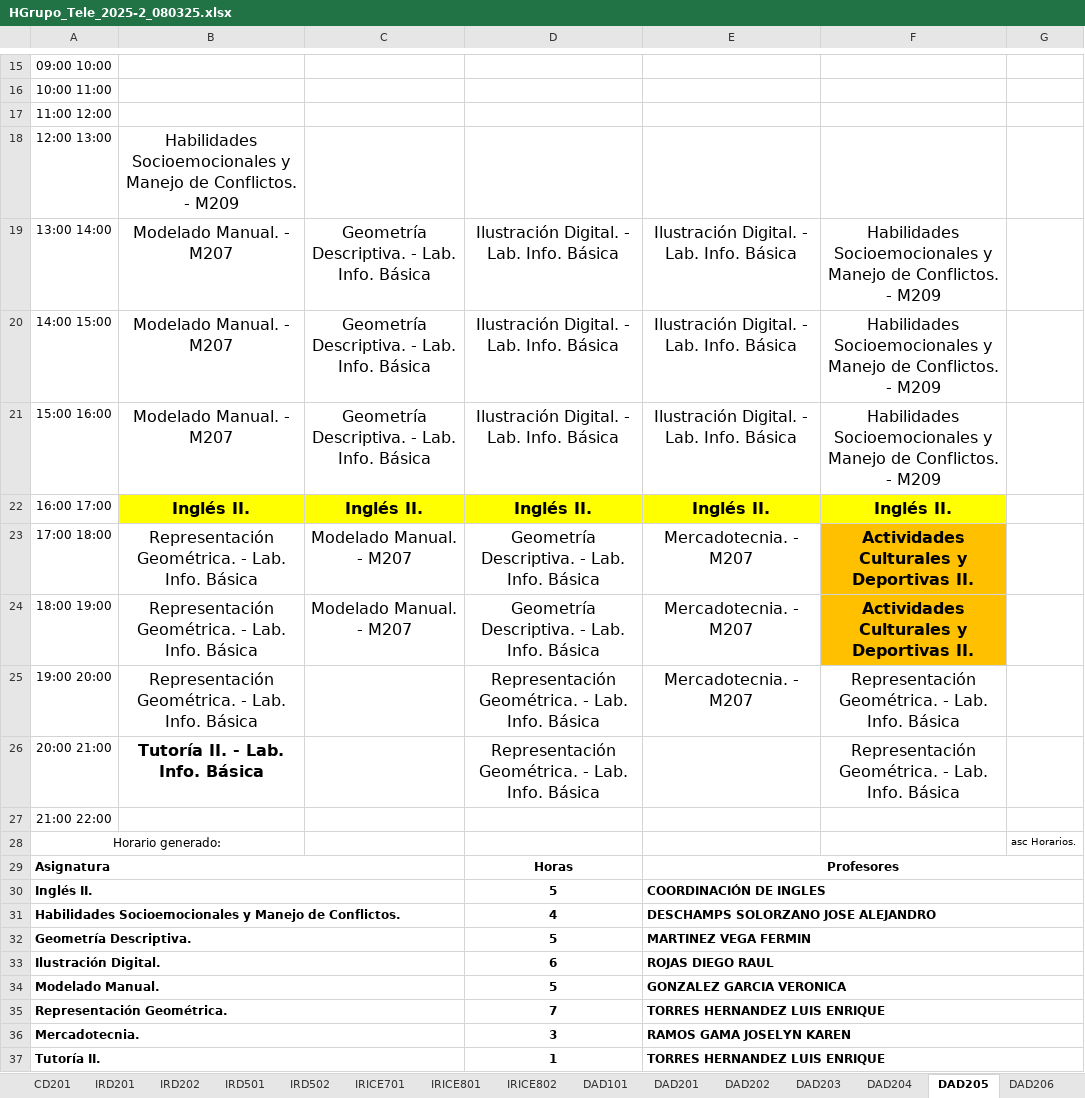
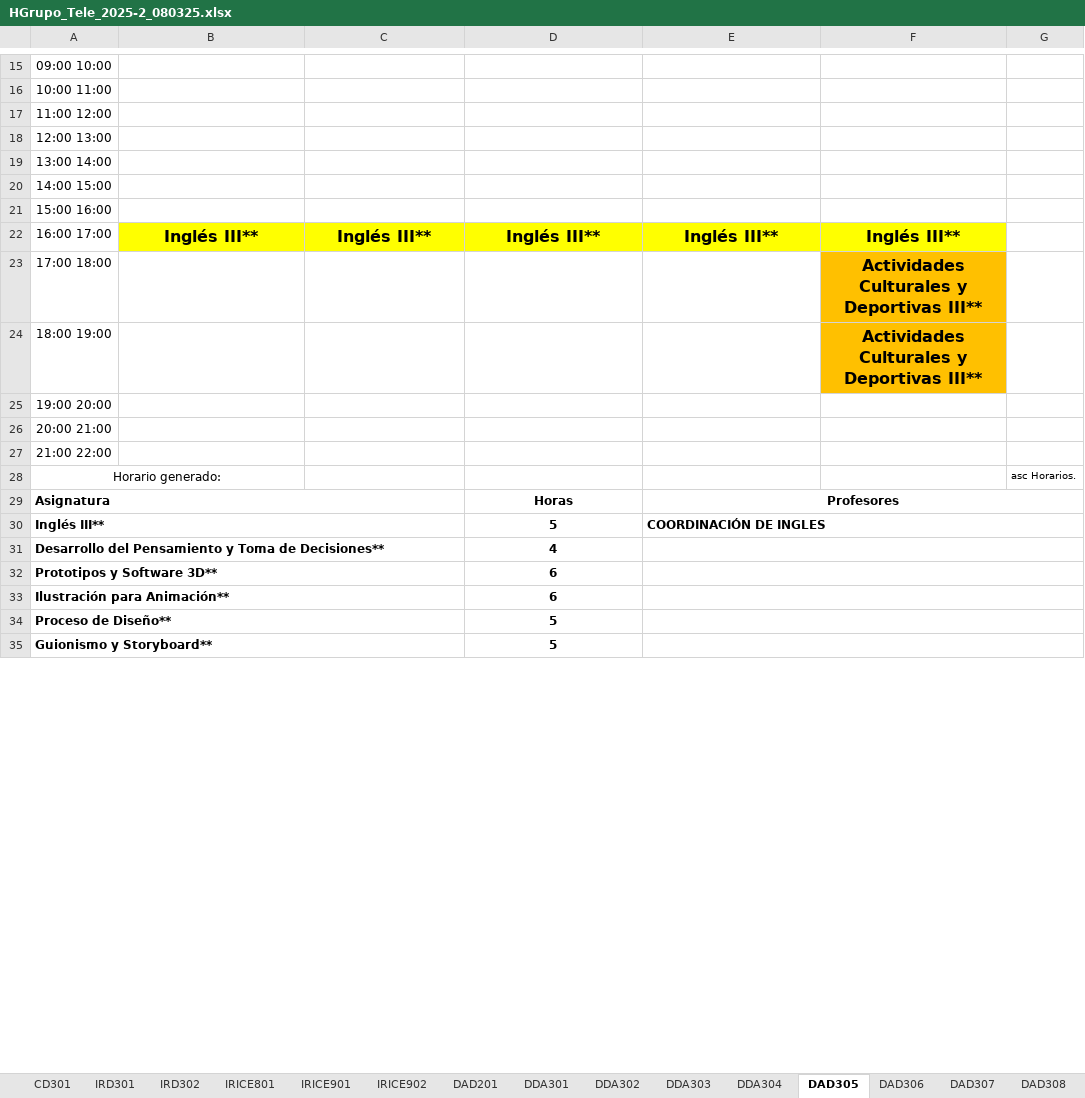
Before and after one commit to hackuna885/carga2025_2, an Excel workbook: HGrupo_Tele_2025-2_080325.xlsx, sheet DAD305, drawn as a sheet; only a part is shown, gaps mark what is left out; values as stored, in another font and other column widths than the file's, no borders; charts and pictures not drawn; removed rows and columns are numbered as before the commit, all else as after; the diff covers the shown part only; the diff names each change by its address in the sheet, - before the commit and + after, or states it on an @@ line.

```diff
--- a/HGrupo_Tele_2025-2_080325.xlsx (sheet DAD305)
+++ b/HGrupo_Tele_2025-2_080325.xlsx (sheet DAD305)
-sheet tab: CD201
+sheet tab: CD301
-sheet tab: IRD201
+sheet tab: IRD301
-sheet tab: DAD205
+sheet tab: DAD305
-sheet tab: IRD202
-sheet tab: IRD501
-sheet tab: IRD502
-sheet tab: IRICE701
-sheet tab: IRICE802
-sheet tab: DAD101
-sheet tab: DAD202
-sheet tab: DAD203
-sheet tab: DAD204
-sheet tab: DAD206
+sheet tab: IRD302
+sheet tab: IRICE901
+sheet tab: IRICE902
+sheet tab: DDA302
+sheet tab: DDA303
+sheet tab: DDA304
+sheet tab: DAD306
+sheet tab: DAD307
+sheet tab: DAD308
-B18: Habilidades Socioemocionales y Manejo de Conflictos. - M209
+B18: (empty)
-B19:B21: Modelado Manual. - M207
+B19:B21: (empty)
-C19:C21: Geometría Descriptiva. - Lab. Info. Básica
+C19:C21: (empty)
-D19:D21: Ilustración Digital. - Lab. Info. Básica
+D19:D21: (empty)
-E19:E21: Ilustración Digital. - Lab. Info. Básica
+E19:E21: (empty)
-F19:F21: Habilidades Socioemocionales y Manejo de Conflictos. - M209
+F19:F21: (empty)
-B22: Inglés II.
+B22: Inglés III**
-C22: Inglés II.
+C22: Inglés III**
-D22: Inglés II.
+D22: Inglés III**
-E22: Inglés II.
+E22: Inglés III**
-F22: Inglés II.
+F22: Inglés III**
-B23:B25: Representación Geométrica. - Lab. Info. Básica
+B23:B25: (empty)
-C23:C24: Modelado Manual. - M207
+C23:C24: (empty)
-D23:D24: Geometría Descriptiva. - Lab. Info. Básica
+D23:D24: (empty)
-E23:E25: Mercadotecnia. - M207
+E23:E25: (empty)
-F23:F24: Actividades Culturales y Deportivas II.
+F23:F24: Actividades Culturales y Deportivas III**
-D25:D26: Representación Geométrica. - Lab. Info. Básica
+D25:D26: (empty)
-F25:F26: Representación Geométrica. - Lab. Info. Básica
+F25:F26: (empty)
-B26: Tutoría II. - Lab. Info. Básica
+B26: (empty)
-A30: Inglés II.
+A30: Inglés III**
-row 31: Habilidades Socioemocionales y Manejo de Conflictos. |  |  | 4 | DESCHAMPS SOLORZANO JOSE ALEJANDRO
-row 32: Geometría Descriptiva. |  |  | 5 | MARTINEZ VEGA FERMIN
-row 33: Ilustración Digital. |  |  | 6 | ROJAS DIEGO RAUL
-row 34: Modelado Manual. |  |  | 5 | GONZALEZ GARCIA VERONICA
-row 35: Representación Geométrica. |  |  | 7 | TORRES HERNANDEZ LUIS ENRIQUE
-row 36: Mercadotecnia. |  |  | 3 | RAMOS GAMA JOSELYN KAREN
-row 37: Tutoría II. |  |  | 1 | TORRES HERNANDEZ LUIS ENRIQUE
+row 31: Desarrollo del Pensamiento y Toma de Decisiones** |  |  | 4
+row 32: Prototipos y Software 3D** |  |  | 6
+row 33: Ilustración para Animación** |  |  | 6
+row 34: Proceso de Diseño** |  |  | 5
+row 35: Guionismo y Storyboard** |  |  | 5
```
Also changed, not shown: 4 added rows, 2 removed rows and 3 edited cells elsewhere in this sheet, sheet Materias, sheet IRD301, sheet DDA301, sheet CD301, sheet DAD201, sheet LDDPAE904, 8 more sheets, other sheet tabs, formulas that keep their value, charts or pictures.
